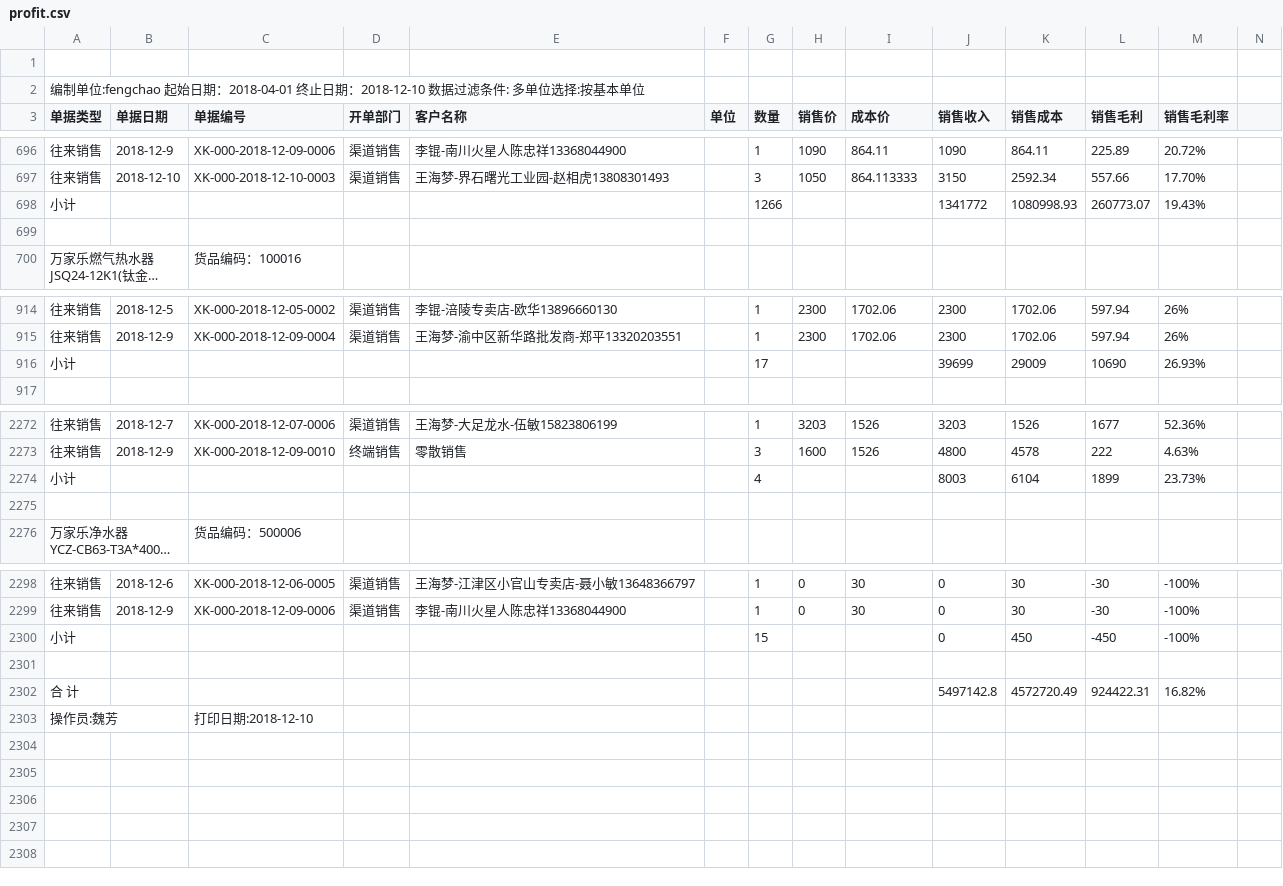
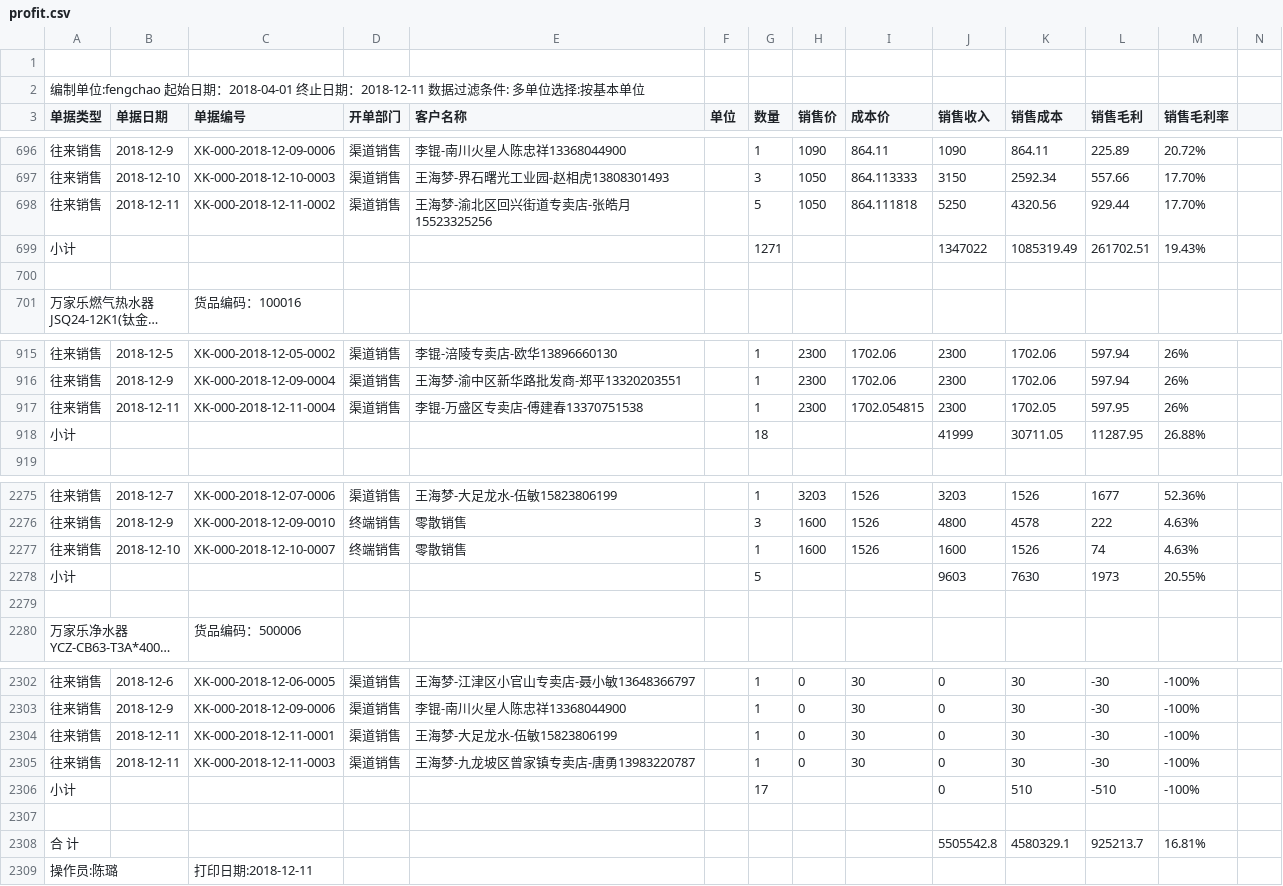
Before and after one commit to wb88517/Feng-chao, a CSV file: profit.csv, drawn as a sheet; only a part is shown, gaps mark what is left out; long unchanged cells end in …; removed rows and columns are numbered as before the commit, all else as after; rows hold the shown columns only; the diff covers the shown part only; the diff names each change by its address in the sheet, - before the commit and + after, or states it on an @@ line.

Commit message:
Update profit.csv

```diff
--- a/profit.csv
+++ b/profit.csv
-A2 (单据类型): …止日期：2018-12-10 数据过滤…
+A2 (单据类型): …止日期：2018-12-11 数据过滤…
+row 698: 往来销售 | 2018-12-11 | XK-000-2018-12-11-0002 | 渠道销售 | 王海梦-渝北区回兴街道专卖店-张皓月15523325256 |  | 5 | 1050 | 864.111818 | 5250 | 4320.56 | 929.44 | 17.70%
-G699 (数量): 1266
+G699 (数量): 1271
-J699 (销售收入): 1341772
+J699 (销售收入): 1347022
-K699 (销售成本): 1080998.93
+K699 (销售成本): 1085319.49
-L699 (销售毛利): 260773.07
+L699 (销售毛利): 261702.51
-row 916: 小计 |  |  |  |  |  | 17 |  |  | 39699 | 29009 | 10690 | 26.93%
+row 917: 往来销售 | 2018-12-11 | XK-000-2018-12-11-0004 | 渠道销售 | 李锟-万盛区专卖店-傅建春13370751538 |  | 1 | 2300 | 1702.054815 | 2300 | 1702.05 | 597.95 | 26%
+row 918: 小计 |  |  |  |  |  | 18 |  |  | 41999 | 30711.05 | 11287.95 | 26.88%
-row 2274: 小计 |  |  |  |  |  | 4 |  |  | 8003 | 6104 | 1899 | 23.73%
+row 2277: 往来销售 | 2018-12-10 | XK-000-2018-12-10-0007 | 终端销售 | 零散销售 |  | 1 | 1600 | 1526 | 1600 | 1526 | 74 | 4.63%
+row 2278: 小计 |  |  |  |  |  | 5 |  |  | 9603 | 7630 | 1973 | 20.55%
+row 2304: 往来销售 | 2018-12-11 | XK-000-2018-12-11-0001 | 渠道销售 | 王海梦-大足龙水-伍敏15823806199 |  | 1 | 0 | 30 | 0 | 30 | -30 | -100%
+row 2305: 往来销售 | 2018-12-11 | XK-000-2018-12-11-0003 | 渠道销售 | 王海梦-九龙坡区曾家镇专卖店-唐勇13983220787 |  | 1 | 0 | 30 | 0 | 30 | -30 | -100%
-G2306 (数量): 15
+G2306 (数量): 17
-K2306 (销售成本): 450
+K2306 (销售成本): 510
-L2306 (销售毛利): -450
+L2306 (销售毛利): -510
-row 2302: 合 计 |  |  |  |  |  |  |  |  | 5497142.8 | 4572720.49 | 924422.31 | 16.82%
-row 2303: 操作员:魏芳 |  | 打印日期:2018-12-10
+row 2308: 合 计 |  |  |  |  |  |  |  |  | 5505542.8 | 4580329.1 | 925213.7 | 16.81%
+row 2309: 操作员:陈璐 |  | 打印日期:2018-12-11
```
Also changed, not shown: 1 added row, 6 moved rows and 3 edited cells elsewhere in this file.
